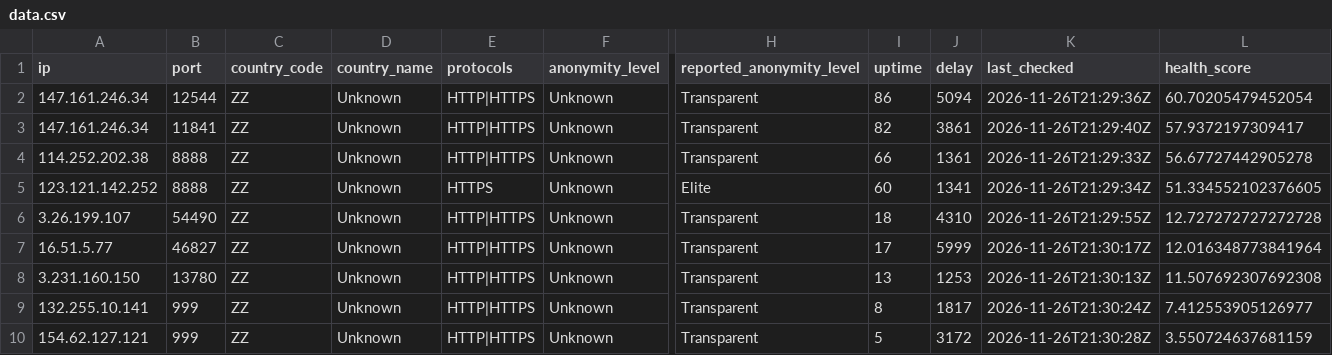
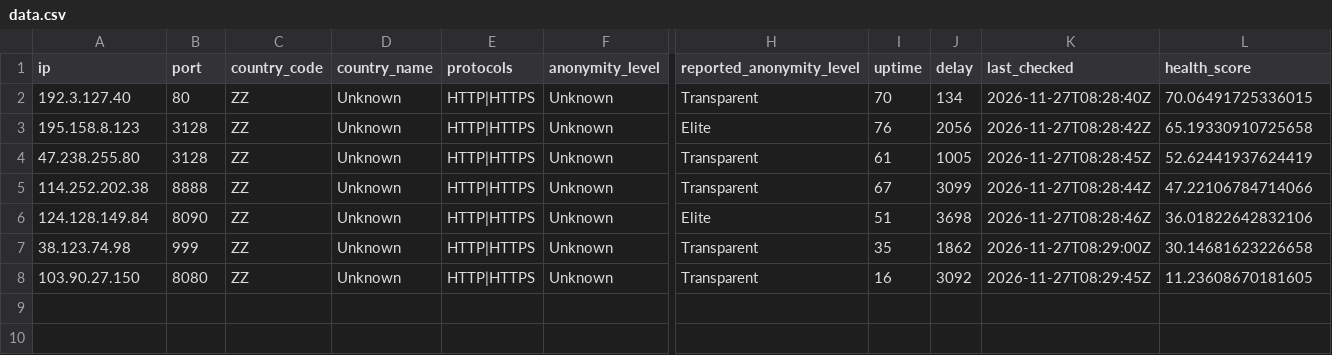
Before and after one commit to webunblocker/free-proxy-list, a CSV file: proxies/protocols/https/data.csv, drawn as a sheet; only a part is shown, gaps mark what is left out; removed rows and columns are numbered as before the commit, all else as after; rows hold the shown columns only; the diff names each change by its address in the sheet, - before the commit and + after, or states it on an @@ line.

```diff
--- a/proxies/protocols/https/data.csv
+++ b/proxies/protocols/https/data.csv
-A2 (ip): 147.161.246.34
+A2 (ip): 192.3.127.40
-B2 (port): 12544
+B2 (port): 80
-I2 (uptime): 86
+I2 (uptime): 70
-J2 (delay): 5094
+J2 (delay): 134
-K2 (last_checked): 2026-11-26T21:29:36Z
+K2 (last_checked): 2026-11-27T08:28:40Z
-L2 (health_score): 60.70205479452054
+L2 (health_score): 70.06491725336015
+row 3: 195.158.8.123 | 3128 | ZZ | Unknown | HTTP|HTTPS | Unknown | Elite | 76 | 2056 | 2026-11-27T08:28:42Z | 65.19330910725658
-A4 (ip): 147.161.246.34
+A4 (ip): 47.238.255.80
-B4 (port): 11841
+B4 (port): 3128
-I4 (uptime): 82
+I4 (uptime): 61
-J4 (delay): 3861
+J4 (delay): 1005
-K4 (last_checked): 2026-11-26T21:29:40Z
+K4 (last_checked): 2026-11-27T08:28:45Z
-L4 (health_score): 57.9372197309417
+L4 (health_score): 52.62441937624419
-I5 (uptime): 66
+I5 (uptime): 67
-J5 (delay): 1361
+J5 (delay): 3099
-K5 (last_checked): 2026-11-26T21:29:33Z
+K5 (last_checked): 2026-11-27T08:28:44Z
-L5 (health_score): 56.67727442905278
+L5 (health_score): 47.22106784714066
-A6 (ip): 123.121.142.252
+A6 (ip): 124.128.149.84
-B6 (port): 8888
+B6 (port): 8090
-E6 (protocols): HTTPS
+E6 (protocols): HTTP|HTTPS
-I6 (uptime): 60
+I6 (uptime): 51
-J6 (delay): 1341
+J6 (delay): 3698
-K6 (last_checked): 2026-11-26T21:29:34Z
+K6 (last_checked): 2026-11-27T08:28:46Z
-L6 (health_score): 51.334552102376605
+L6 (health_score): 36.01822642832106
-row 6: 3.26.199.107 | 54490 | ZZ | Unknown | HTTP|HTTPS | Unknown | Transparent | 18 | 4310 | 2026-11-26T21:29:55Z | 12.727272727272728
-row 7: 16.51.5.77 | 46827 | ZZ | Unknown | HTTP|HTTPS | Unknown | Transparent | 17 | 5999 | 2026-11-26T21:30:17Z | 12.016348773841964
-row 8: 3.231.160.150 | 13780 | ZZ | Unknown | HTTP|HTTPS | Unknown | Transparent | 13 | 1253 | 2026-11-26T21:30:13Z | 11.507692307692308
-A7 (ip): 132.255.10.141
+A7 (ip): 38.123.74.98
-I7 (uptime): 8
+I7 (uptime): 35
-J7 (delay): 1817
+J7 (delay): 1862
-K7 (last_checked): 2026-11-26T21:30:24Z
+K7 (last_checked): 2026-11-27T08:29:00Z
-L7 (health_score): 7.412553905126977
+L7 (health_score): 30.14681623226658
-A8 (ip): 154.62.127.121
+A8 (ip): 103.90.27.150
-B8 (port): 999
+B8 (port): 8080
-I8 (uptime): 5
+I8 (uptime): 16
-J8 (delay): 3172
+J8 (delay): 3092
-K8 (last_checked): 2026-11-26T21:30:28Z
+K8 (last_checked): 2026-11-27T08:29:45Z
-L8 (health_score): 3.550724637681159
+L8 (health_score): 11.23608670181605
```
Also changed, not shown: proxies/protocols/http/data.csv, proxies/protocols/socks5/data.csv, 17 other files.
